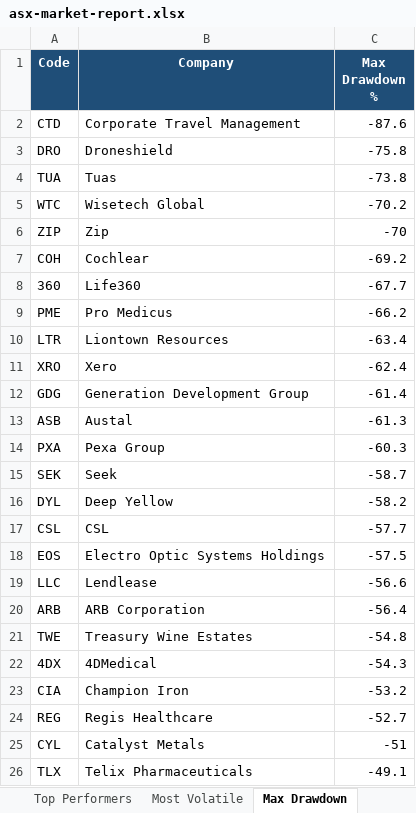
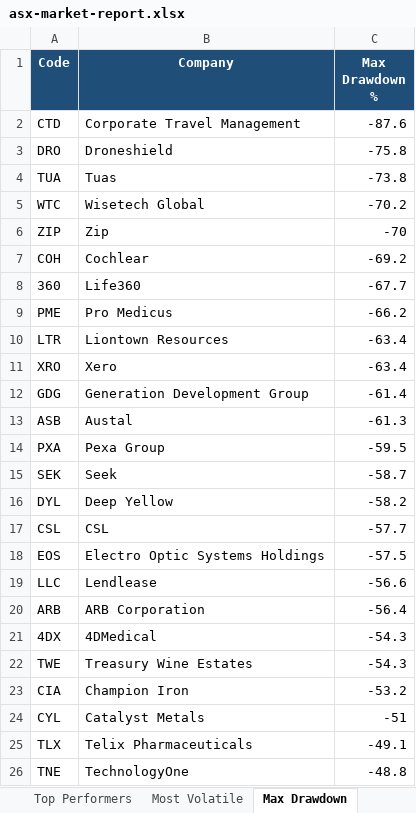
Before and after one commit to anurag7171/asx-market-analytics, an Excel workbook: reports/asx-market-report.xlsx, sheet Max Drawdown, drawn as a sheet; values as stored, in another font and other column widths than the file's, no borders; conditional formats not drawn; removed rows and columns are numbered as before the commit, all else as after; the diff names each change by its address in the sheet, - before the commit and + after, or states it on an @@ line.

```diff
--- a/reports/asx-market-report.xlsx (sheet Max Drawdown)
+++ b/reports/asx-market-report.xlsx (sheet Max Drawdown)
-C11 (Max Drawdown %): -62.4
+C11 (Max Drawdown %): -63.4
-C14 (Max Drawdown %): -60.3
+C14 (Max Drawdown %): -59.5
-row 21: TWE | Treasury Wine Estates | -54.8
+row 22: TWE | Treasury Wine Estates | -54.3
-row 24: REG | Regis Healthcare | -52.7
+row 26: TNE | TechnologyOne | -48.8
```
Also changed, not shown: sheet Top Performers, sheet Most Volatile, sheet Sector Returns, sheet Sector Turnover, 2 other files.
